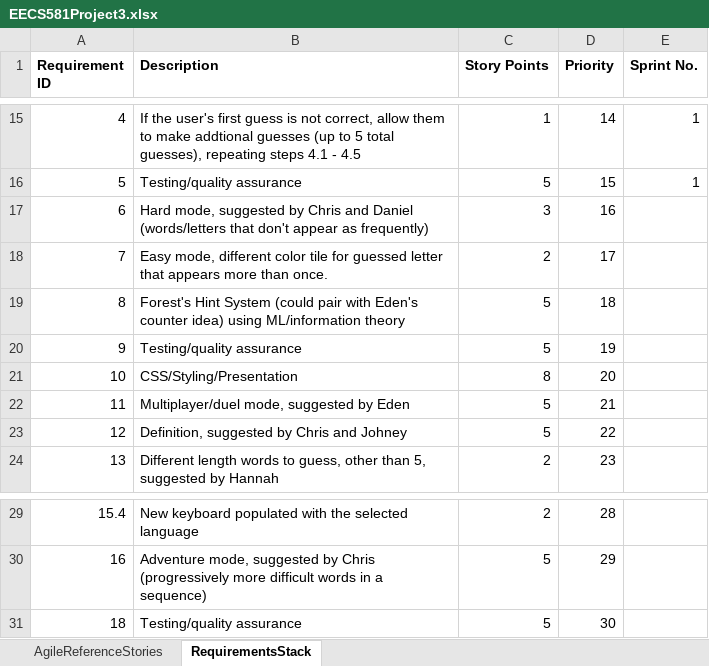
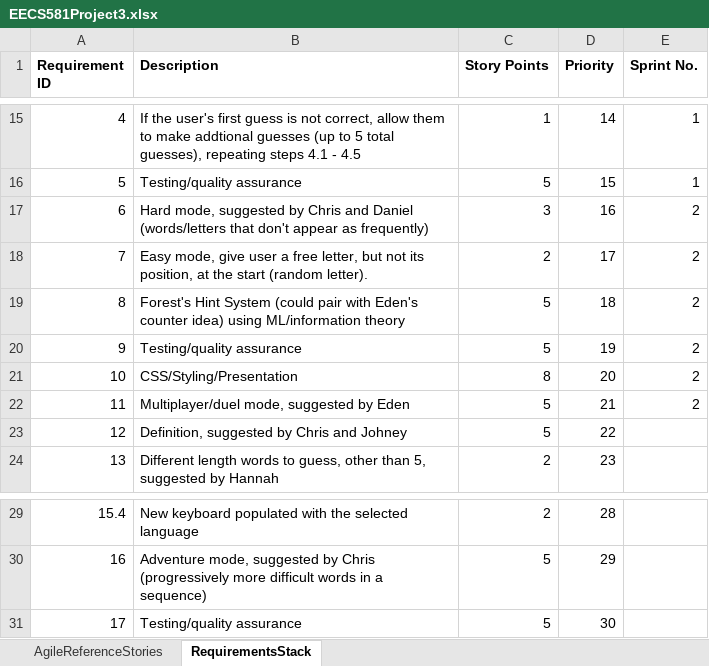
Before and after one commit to hprosch/EECS581Project3, an Excel workbook: Documentation/EECS581Project3.xlsx, sheet RequirementsStack, drawn as a sheet; only a part is shown, gaps mark what is left out; values as stored, in another font and other column widths than the file's, no borders; charts and pictures not drawn; the diff names each change by its address in the sheet, - before the commit and + after, or states it on an @@ line.

Commit message:
Updating Requirements Spreadsheet for Sprint 2

```diff
--- a/Documentation/EECS581Project3.xlsx (sheet RequirementsStack)
+++ b/Documentation/EECS581Project3.xlsx (sheet RequirementsStack)
-E17:E22 (Sprint No.): (empty)
+E17:E22 (Sprint No.): 2
-B18 (Description): Easy mode, different color tile for guessed letter that appears more than once.
+B18 (Description): Easy mode, give user a free letter, but not its position, at the start (random letter).
-A31 (Requirement ID): 18
+A31 (Requirement ID): 17
```
